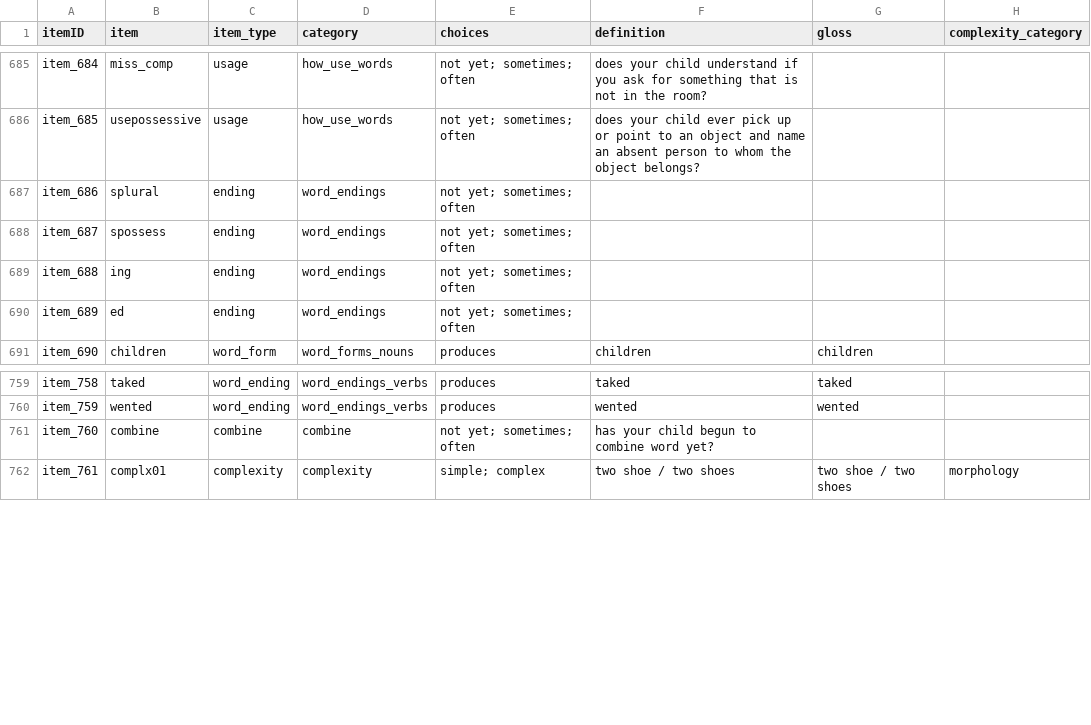
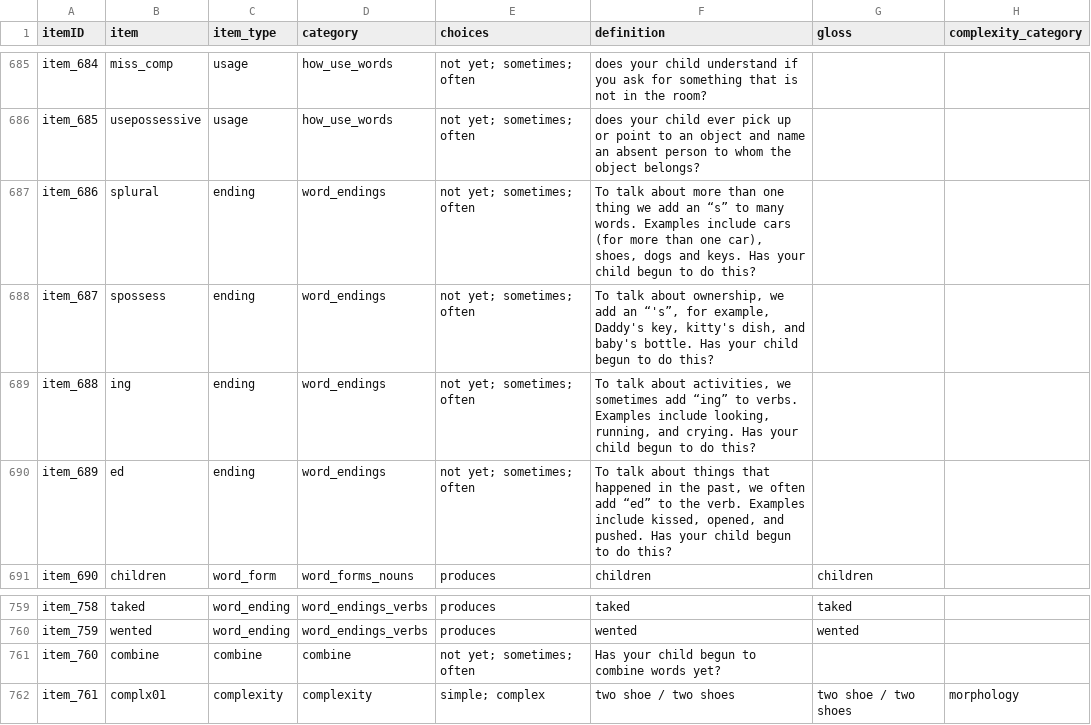
Before and after one commit to langcog/web-cdi, a CSV file: webcdi/cdi_form_csv/[English_WS].csv, drawn as a sheet; only a part is shown, gaps mark what is left out.

```diff
--- a/webcdi/cdi_form_csv/[English_WS].csv
+++ b/webcdi/cdi_form_csv/[English_WS].csv
@@ -686,6 +686,6 @@ item_684,miss_comp,usage,how_use_words,not yet; sometimes; often,does your child
 item_685,usepossessive,usage,how_use_words,not yet; sometimes; often,does your child ever pick up or point to an object and name an absent person to whom the object belongs?,,
-item_686,splural,ending,word_endings,not yet; sometimes; often,,,
-item_687,spossess,ending,word_endings,not yet; sometimes; often,,,
-item_688,ing,ending,word_endings,not yet; sometimes; often,,,
-item_689,ed,ending,word_endings,not yet; sometimes; often,,,
+item_686,splural,ending,word_endings,not yet; sometimes; often,"To talk about more than one thing we add an “s” to many words. Examples include cars (for more than one car), shoes, dogs and keys. Has your child begun to do this?",,
+item_687,spossess,ending,word_endings,not yet; sometimes; often,"To talk about ownership, we add an “'s”, for example, Daddy's key, kitty's dish, and baby's bottle. Has your child begun to do this?",,
+item_688,ing,ending,word_endings,not yet; sometimes; often,"To talk about activities, we sometimes add “ing” to verbs. Examples include looking, running, and crying. Has your child begun to do this?",,
+item_689,ed,ending,word_endings,not yet; sometimes; often,"To talk about things that happened in the past, we often add “ed” to the verb. Examples include kissed, opened, and pushed. Has your child begun to do this?",,
 item_690,children,word_form,word_forms_nouns,produces,children,children,
@@ -760,3 +760,3 @@ item_758,taked,word_ending,word_endings_verbs,produces,taked,taked,
 item_759,wented,word_ending,word_endings_verbs,produces,wented,wented,
-item_760,combine,combine,combine,not yet; sometimes; often,has your child begun to combine word yet?,,
+item_760,combine,combine,combine,not yet; sometimes; often,Has your child begun to combine words yet?,,
 item_761,complx01,complexity,complexity,simple; complex,two shoe / two shoes,two shoe / two shoes,morphology
```
Also changed, not shown: 3 other files.
